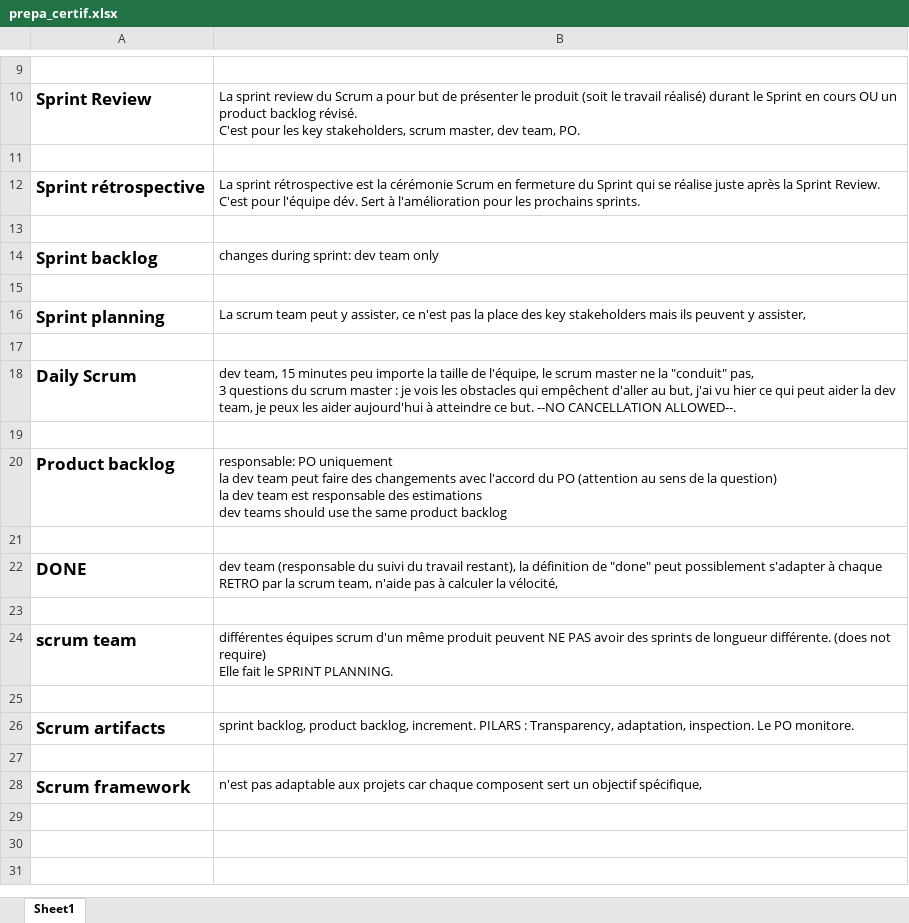
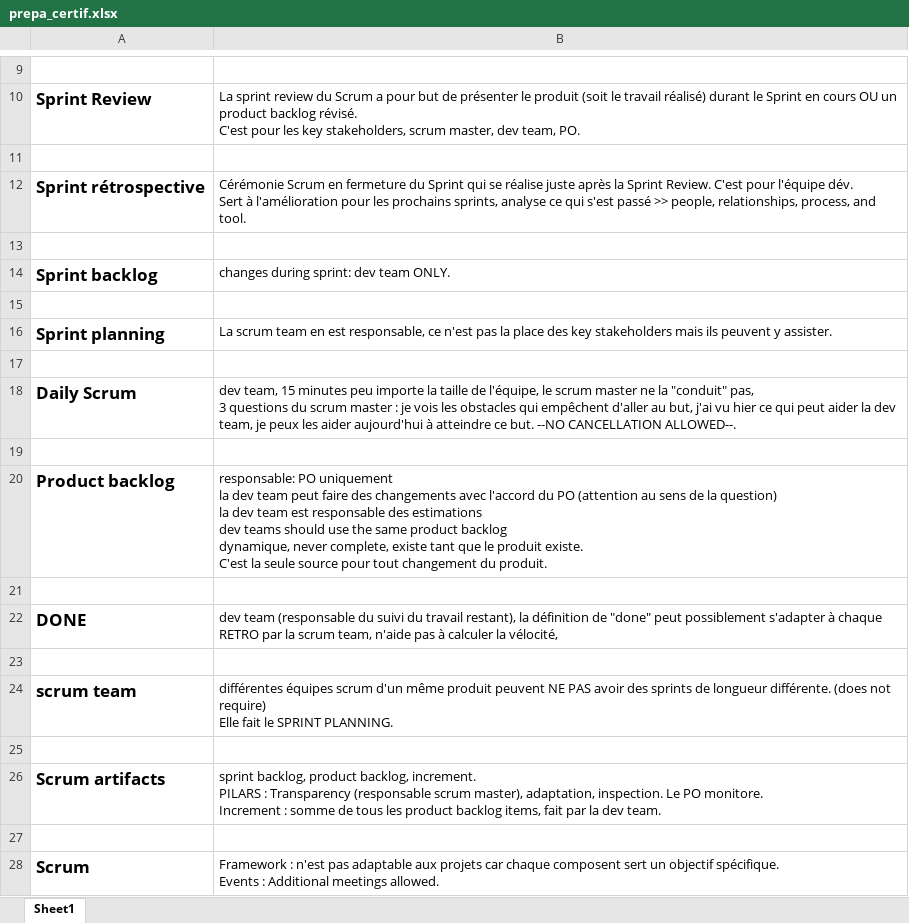
Before and after one commit to gitstream007/prepa_certif, an Excel workbook: prepa_certif.xlsx, sheet Sheet1, drawn as a sheet; only a part is shown, gaps mark what is left out; values as stored, in another font and other column widths than the file's, no borders; charts and pictures not drawn; removed rows and columns are numbered as before the commit, all else as after; ↵ is a line break in a cell; the diff names each change by its address in the sheet, - before the commit and + after, or states it on an @@ line.

```diff
--- a/prepa_certif.xlsx (sheet Sheet1)
+++ b/prepa_certif.xlsx (sheet Sheet1)
-B12: La sprint rétrospective est la cérémonie Scrum en fermeture du Sprint qui se réalise juste après la Sprint Review. C'est pour l'équipe dév. Sert à l'amélioration pour les prochains sprints.
+B12: Cérémonie Scrum en fermeture du Sprint qui se réalise juste après la Sprint Review. C'est pour l'équipe dév. ↵ Sert à l'amélioration pour les prochains sprints, analyse ce qui s'est passé >> people, relationships, process, and tool.
-B14: changes during sprint: dev team only
+B14: changes during sprint: dev team ONLY.
-B16: …scrum team peut y assister, ce n'est pas la place des key stakeholders mais ils peuvent y assister,
+B16: …scrum team en est responsable, ce n'est pas la place des key stakeholders mais ils peuvent y assister.
-B20: …product backlog
+B20: …product backlog ↵ dynamique, never complete, existe tant que le produit existe. ↵ C'est la seule source pour tout changement du produit.
-B26: …PILARS : Transparency, adaptation, inspection. Le PO monitore.
+B26: …PILARS : Transparency (responsable scrum master), adaptation, inspection. Le PO monitore. ↵ Increment : somme de tous les product backlog items, fait par la dev team.
-row 28: Scrum framework | n'est pas adaptable aux projets car chaque composent sert un objectif spécifique,
+row 28: Scrum | Framework : n'est pas adaptable aux projets car chaque composent sert un objectif spécifique. ↵ Events : Additional meetings allowed.
```
Also changed, not shown: 1 other file.
